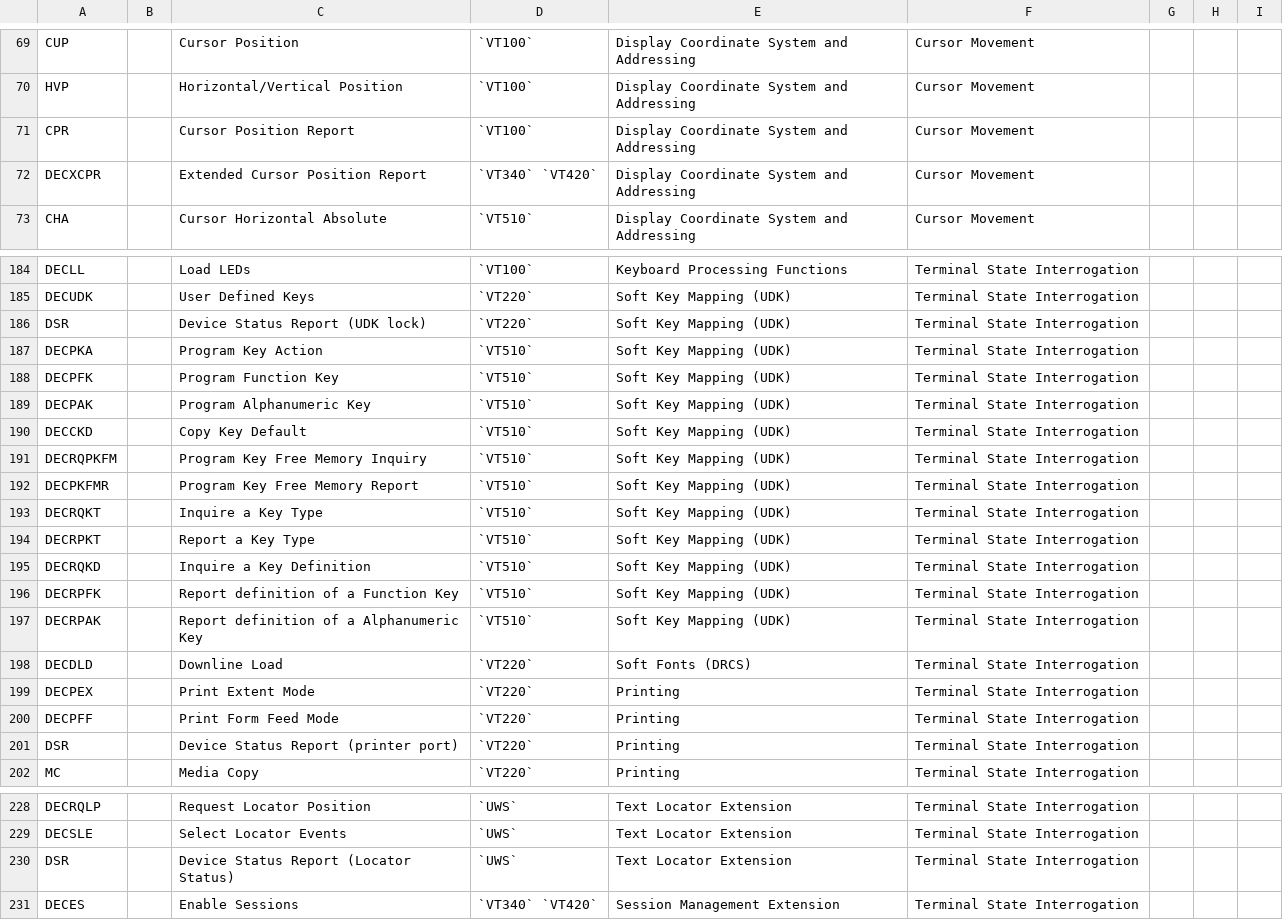
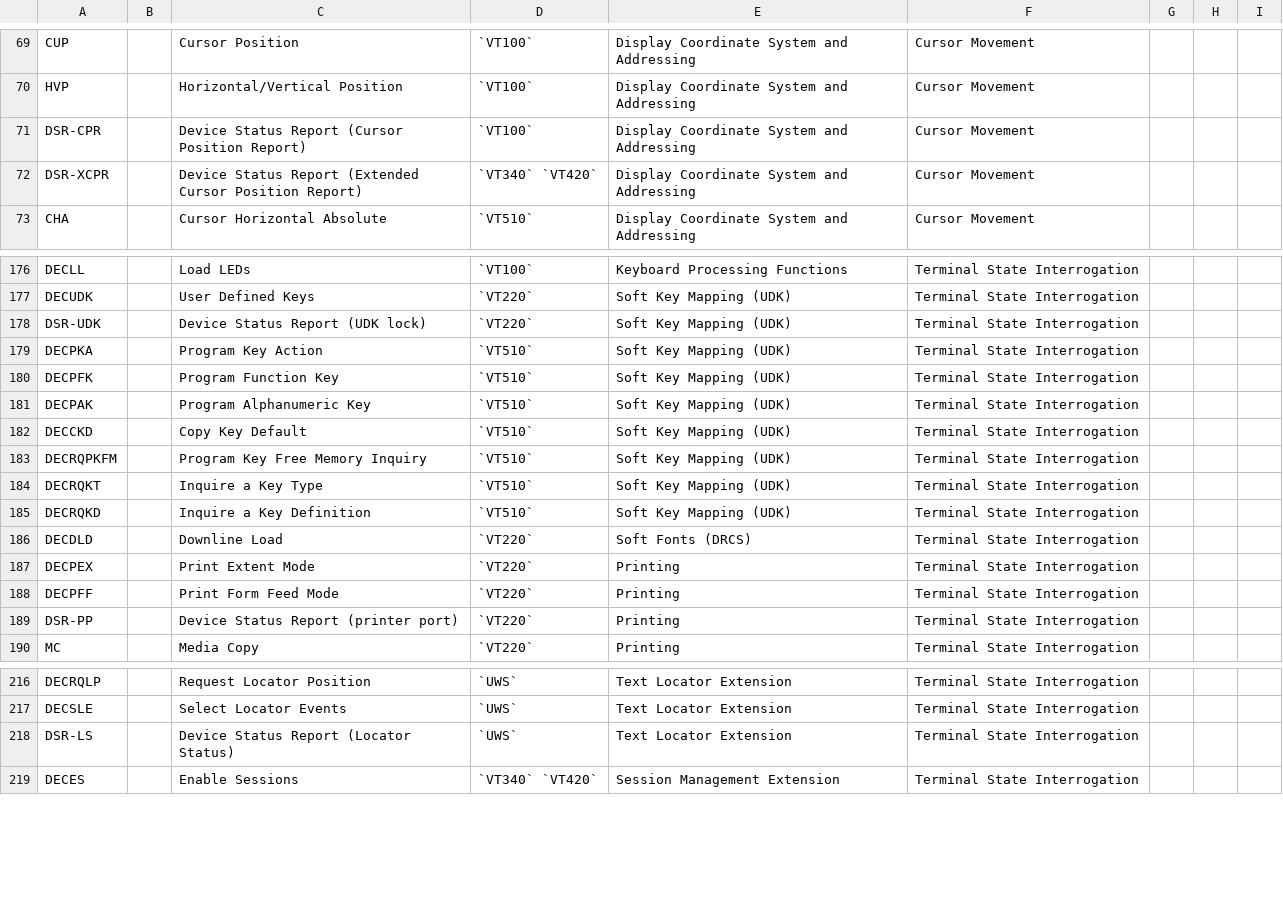
Before and after one commit to ahaganatr/terminal, a CSV file: doc/reference/master-sequence-list.csv, drawn as a sheet; only a part is shown, gaps mark what is left out; the diff covers the shown part only.

```diff
--- a/doc/reference/master-sequence-list.csv
+++ b/doc/reference/master-sequence-list.csv
@@ -70,4 +70,4 @@
 "HVP","","Horizontal/Vertical Position","`VT100`","Display Coordinate System and Addressing","Cursor Movement","","",""
-"CPR","","Cursor Position Report","`VT100`","Display Coordinate System and Addressing","Cursor Movement","","",""
-"DECXCPR","","Extended Cursor Position Report","`VT340` `VT420`","Display Coordinate System and Addressing","Cursor Movement","","",""
+"DSR-CPR","","Device Status Report (Cursor Position Report)","`VT100`","Display Coordinate System and Addressing","Cursor Movement","","",""
+"DSR-XCPR","","Device Status Report (Extended Cursor Position Report)","`VT340` `VT420`","Display Coordinate System and Addressing","Cursor Movement","","",""
 "CHA","","Cursor Horizontal Absolute","`VT510`","Display Coordinate System and Addressing","Cursor Movement","","",""
@@ -185,3 +177,3 @@
 "DECUDK","","User Defined Keys","`VT220`","Soft Key Mapping (UDK)","Terminal State Interrogation","","",""
-"DSR","","Device Status Report (UDK lock)","`VT220`","Soft Key Mapping (UDK)","Terminal State Interrogation","","",""
+"DSR-UDK","","Device Status Report (UDK lock)","`VT220`","Soft Key Mapping (UDK)","Terminal State Interrogation","","",""
 "DECPKA","","Program Key Action","`VT510`","Soft Key Mapping (UDK)","Terminal State Interrogation","","",""
@@ -191,8 +183,4 @@
 "DECRQPKFM","","Program Key Free Memory Inquiry","`VT510`","Soft Key Mapping (UDK)","Terminal State Interrogation","","",""
-"DECPKFMR","","Program Key Free Memory Report","`VT510`","Soft Key Mapping (UDK)","Terminal State Interrogation","","",""
 "DECRQKT","","Inquire a Key Type","`VT510`","Soft Key Mapping (UDK)","Terminal State Interrogation","","",""
-"DECRPKT","","Report a Key Type","`VT510`","Soft Key Mapping (UDK)","Terminal State Interrogation","","",""
 "DECRQKD","","Inquire a Key Definition","`VT510`","Soft Key Mapping (UDK)","Terminal State Interrogation","","",""
-"DECRPFK","","Report definition of a Function Key","`VT510`","Soft Key Mapping (UDK)","Terminal State Interrogation","","",""
-"DECRPAK","","Report definition of a Alphanumeric Key","`VT510`","Soft Key Mapping (UDK)","Terminal State Interrogation","","",""
 "DECDLD","","Downline Load","`VT220`","Soft Fonts (DRCS)","Terminal State Interrogation","","",""
@@ -200,3 +188,3 @@
 "DECPFF","","Print Form Feed Mode","`VT220`","Printing","Terminal State Interrogation","","",""
-"DSR","","Device Status Report (printer port)","`VT220`","Printing","Terminal State Interrogation","","",""
+"DSR-PP","","Device Status Report (printer port)","`VT220`","Printing","Terminal State Interrogation","","",""
 "MC","","Media Copy","`VT220`","Printing","Terminal State Interrogation","","",""
@@ -229,3 +217,3 @@
 "DECSLE","","Select Locator Events","`UWS`","Text Locator Extension","Terminal State Interrogation","","",""
-"DSR","","Device Status Report (Locator Status)","`UWS`","Text Locator Extension","Terminal State Interrogation","","",""
+"DSR-LS","","Device Status Report (Locator Status)","`UWS`","Text Locator Extension","Terminal State Interrogation","","",""
 "DECES","","Enable Sessions","`VT340` `VT420`","Session Management Extension","Terminal State Interrogation","","",""
```
Also changed, not shown: 8 removed rows and 4 edited cells elsewhere in this file.
